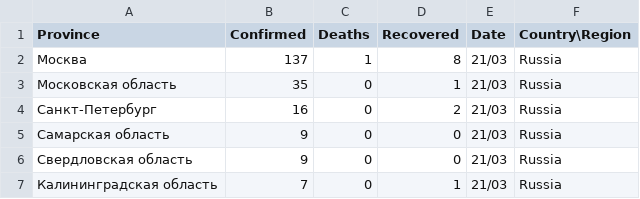
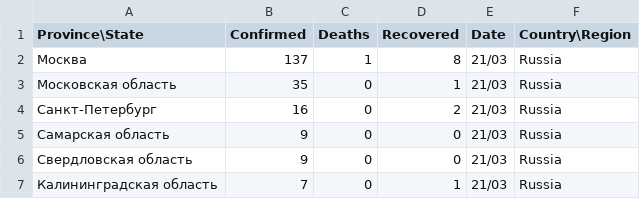
Before and after one commit to open-data-science/covid19-tutu, a CSV file: data/russia_regions_desease.csv, drawn as a sheet; only a part is shown.

Commit message:
[BUG] Province -> Province\State

```diff
--- a/data/russia_regions_desease.csv
+++ b/data/russia_regions_desease.csv
@@ -1,2 +1,2 @@
-Province,Confirmed,Deaths,Recovered,Date,Country\Region
+Province\State,Confirmed,Deaths,Recovered,Date,Country\Region
 Москва,137,1,8,21/03,Russia
```
Also changed, not shown: 1 other file.
